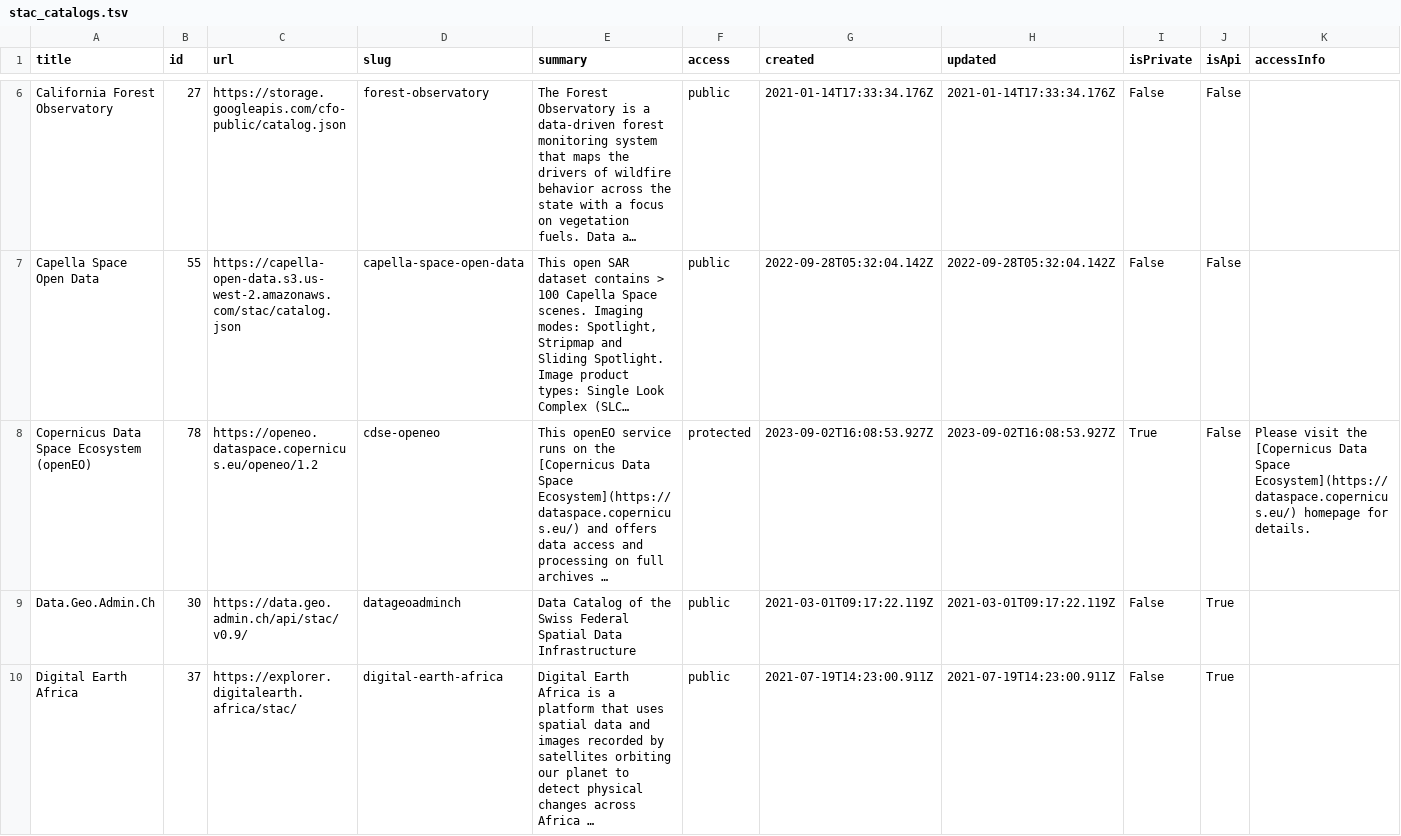
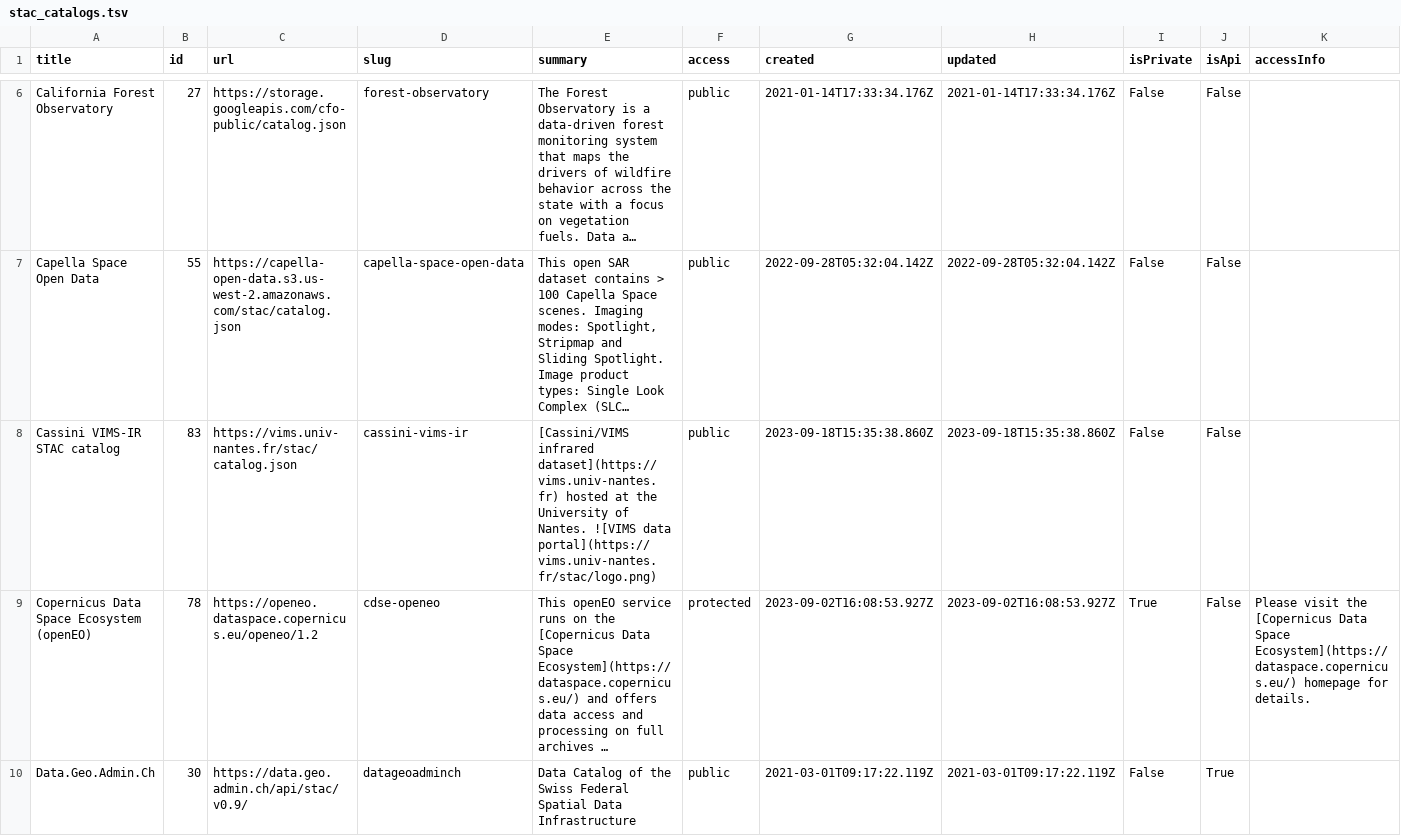
Before and after one commit to opengeos/stac-index-catalogs, a TSV file: stac_catalogs.tsv, drawn as a sheet; only a part is shown, gaps mark what is left out; the shorter side is filled out with more unchanged rows; long unchanged cells end in …; the diff names each change by its address in the sheet, - before the commit and + after, or states it on an @@ line.

```diff
--- a/stac_catalogs.tsv
+++ b/stac_catalogs.tsv
+row 8: Cassini VIMS-IR STAC catalog | 83 | https://vims.univ-nantes.fr/stac/catalog.json | cassini-vims-ir | [Cassini/VIMS infrared dataset](https://vims.univ-nantes.fr) hosted at the University of Nantes. ![VIMS data portal](https://vims.univ-nantes.fr/stac/logo.png) | public | 2023-09-18T15:35:38.860Z | 2023-09-18T15:35:38.860Z | False | False
```
Also changed, not shown: 1 other file.
